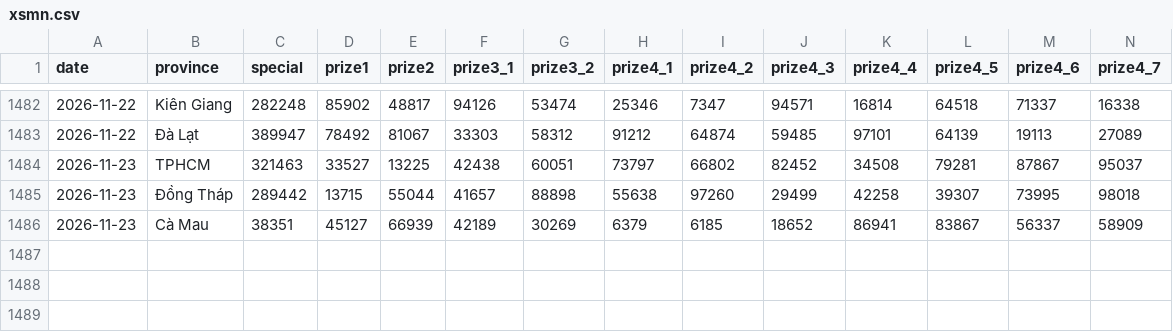
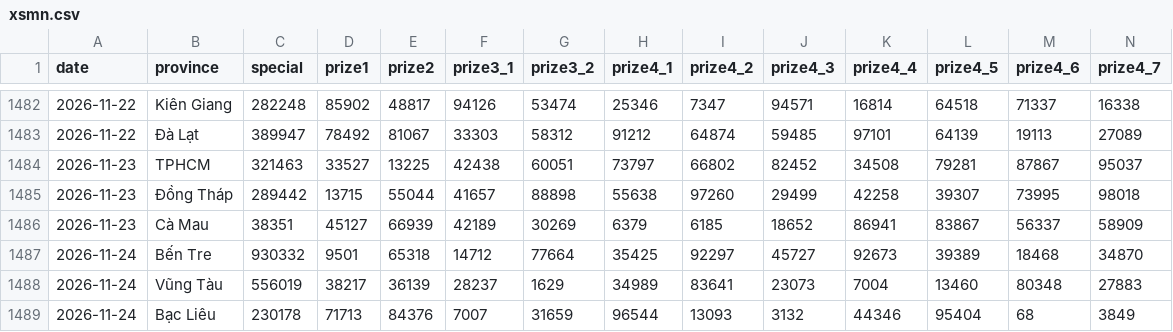
Before and after one commit to phuc341986/vietnam-lottery, a CSV file: data/xsmn.csv, drawn as a sheet; only a part is shown, gaps mark what is left out; rows hold the shown columns only; the diff names each change by its address in the sheet, - before the commit and + after, or states it on an @@ line.

```diff
--- a/data/xsmn.csv
+++ b/data/xsmn.csv
+row 1487: 2026-11-24 | Bến Tre | 930332 | 9501 | 65318 | 14712 | 77664 | 35425 | 92297 | 45727 | 92673 | 39389 | 18468 | 34870
+row 1488: 2026-11-24 | Vũng Tàu | 556019 | 38217 | 36139 | 28237 | 1629 | 34989 | 83641 | 23073 | 7004 | 13460 | 80348 | 27883
+row 1489: 2026-11-24 | Bạc Liêu | 230178 | 71713 | 84376 | 7007 | 31659 | 96544 | 13093 | 3132 | 44346 | 95404 | 68 | 3849
```
Also changed, not shown: data/xsmn-2-digits.csv, data/xsmn-sparse.csv, 8 other files.
